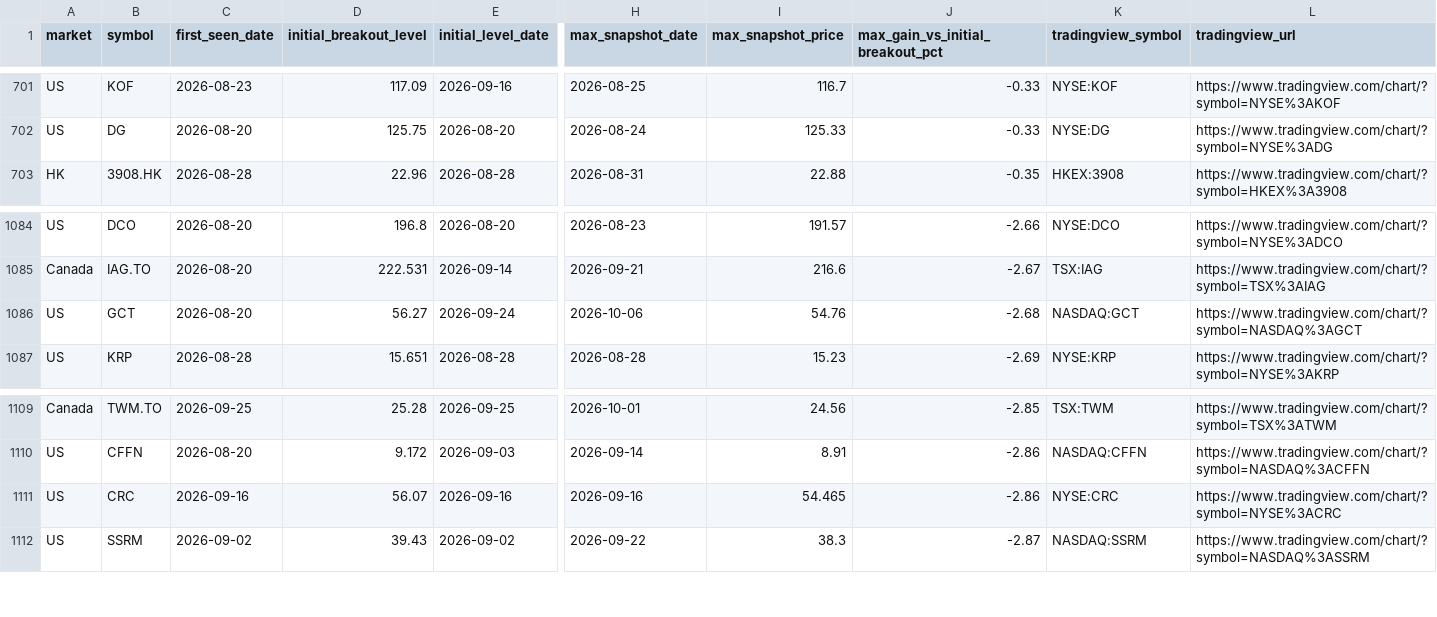
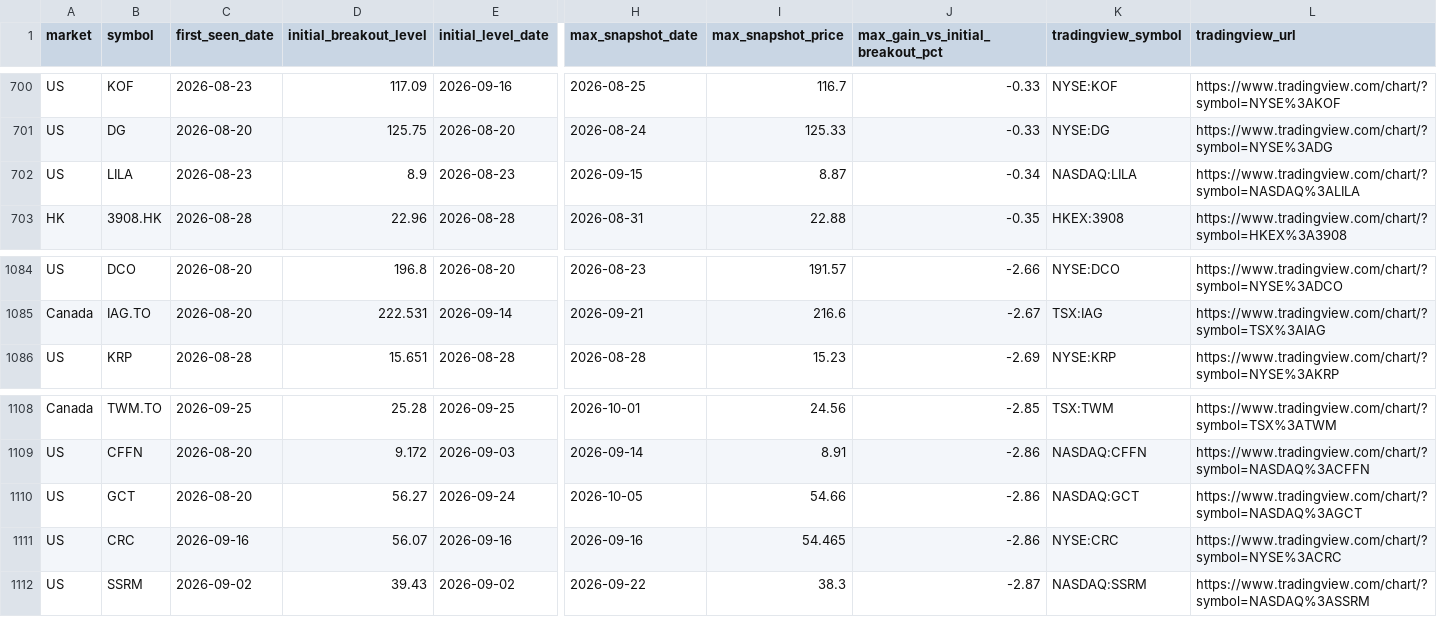
Before and after one commit to fwd5t2g5cw-ops/-daily-market-scanner, a CSV file: latest/historical_breakout_history.csv, drawn as a sheet; only a part is shown, gaps mark what is left out; removed rows and columns are numbered as before the commit, all else as after; rows hold the shown columns only; the diff covers the shown part only; the diff names each change by its address in the sheet, - before the commit and + after, or states it on an @@ line.

```diff
--- a/latest/historical_breakout_history.csv
+++ b/latest/historical_breakout_history.csv
+row 702: US | LILA | 2026-08-23 | 8.9 | 2026-08-23 | 2026-09-15 | 8.87 | -0.34 | NASDAQ:LILA | https://www.tradingview.com/chart/?symbol=NASDAQ%3ALILA
-row 1086: US | GCT | 2026-08-20 | 56.27 | 2026-09-24 | 2026-10-06 | 54.76 | -2.68 | NASDAQ:GCT | https://www.tradingview.com/chart/?symbol=NASDAQ%3AGCT
+row 1110: US | GCT | 2026-08-20 | 56.27 | 2026-09-24 | 2026-10-05 | 54.66 | -2.86 | NASDAQ:GCT | https://www.tradingview.com/chart/?symbol=NASDAQ%3AGCT
```
Also changed, not shown: 6 added rows and 7 removed rows elsewhere in this file, latest/historical_winners.csv, 1 other file.
